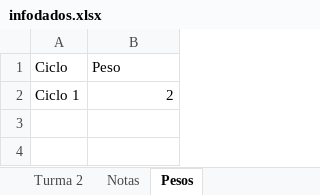
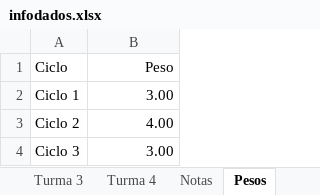
Before and after one commit to Porygon-Users/API-Porygon, an Excel workbook: database/infodados.xlsx, sheet Pesos, drawn as a sheet; values as stored, in another font and other column widths than the file's, no borders; the diff names each change by its address in the sheet, - before the commit and + after, or states it on an @@ line.

```diff
--- a/database/infodados.xlsx (sheet Pesos)
+++ b/database/infodados.xlsx (sheet Pesos)
+sheet tab: Turma 3
+sheet tab: Turma 4
-B1 alignment: left
+B1 alignment: right
-B2 (Peso): 2
+B2 (Peso): 3.00
+row 3: Ciclo 2 | 4.00
+row 4: Ciclo 3 | 3.00
```
Also changed, not shown: sheet Turma 2, sheet Notas, sheet Turma 1 (fechada), sheet Cadastro.
